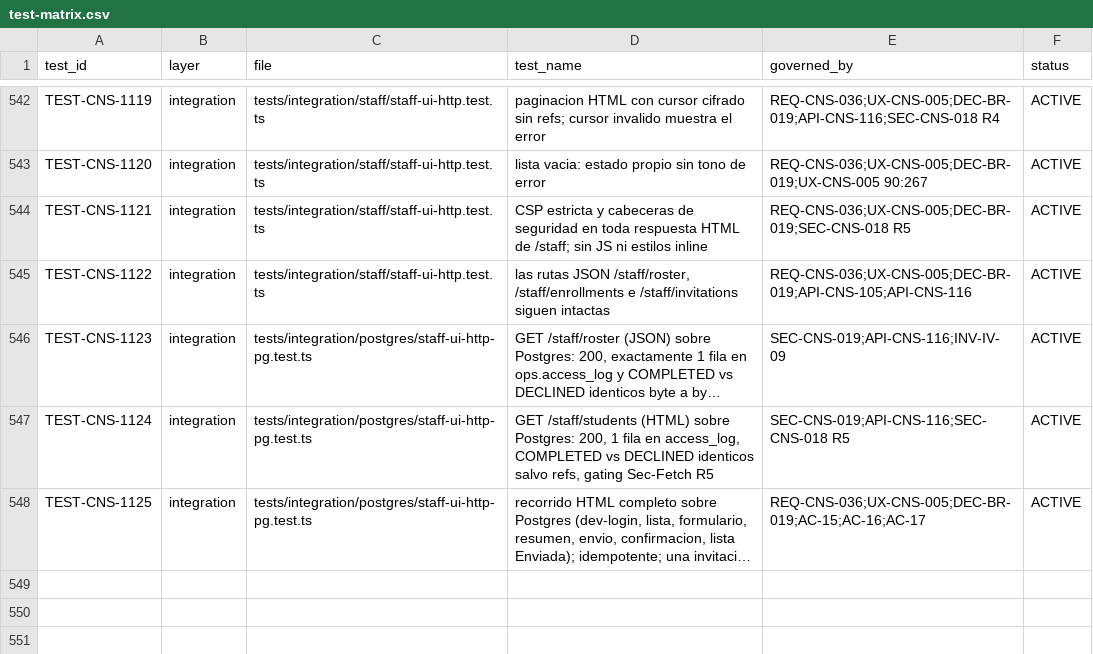
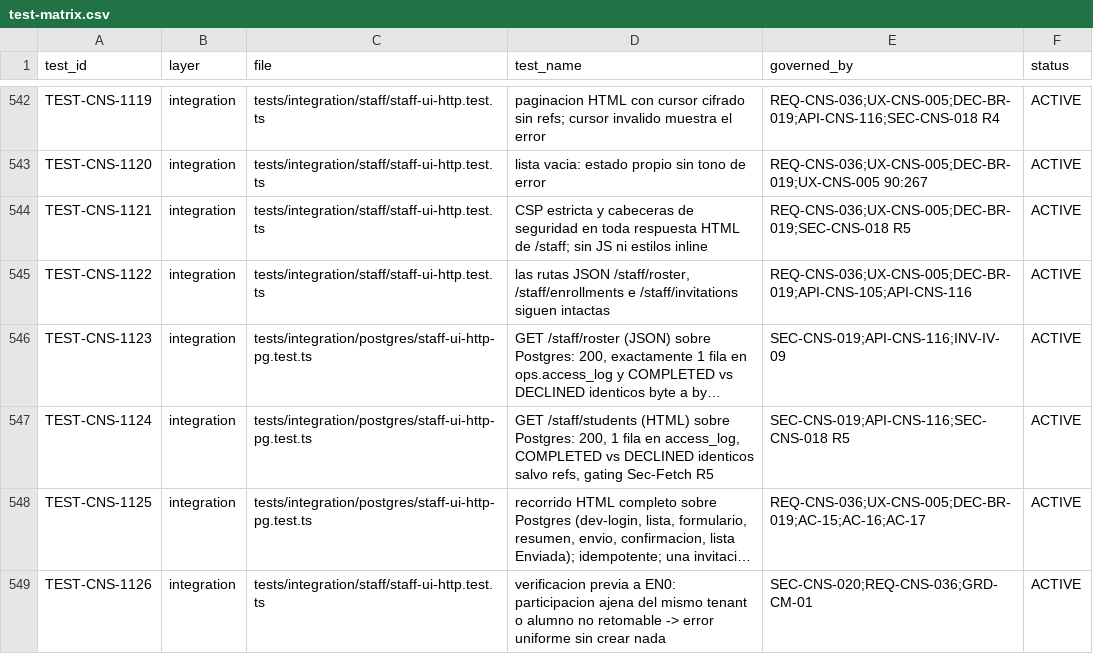
Before and after one commit to carlosoyarzun/betaconsent, a CSV file: traceability/test-matrix.csv, drawn as a sheet; only a part is shown, gaps mark what is left out; long unchanged cells end in …; the diff names each change by its address in the sheet, - before the commit and + after, or states it on an @@ line.

```diff
--- a/traceability/test-matrix.csv
+++ b/traceability/test-matrix.csv
+row 549: TEST-CNS-1126 | integration | tests/integration/staff/staff-ui-http.test.ts | verificacion previa a EN0: participacion ajena del mismo tenant o alumno no retomable -> error uniforme sin crear nada | SEC-CNS-020;REQ-CNS-036;GRD-CM-01 | ACTIVE
```
Also changed, not shown: 5 other files.
